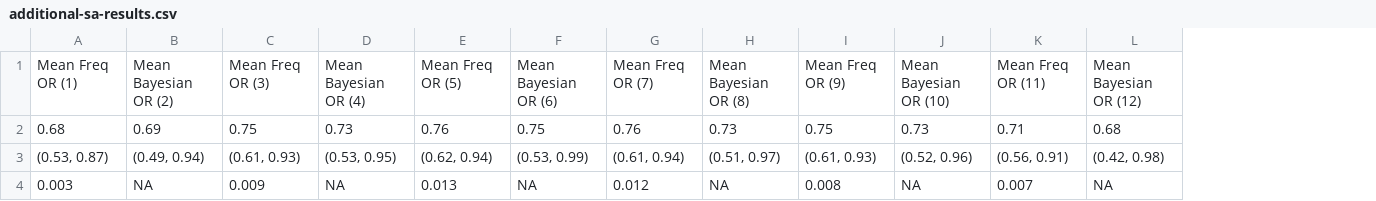
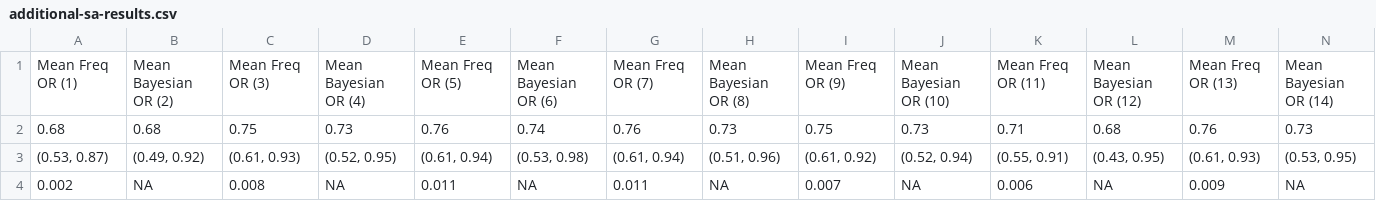
Before and after one commit to DevInnovationLab/i-h2o-meta, a CSV file: output/tables/additional-sa-results.csv, drawn as a sheet; the diff names each change by its address in the sheet, - before the commit and + after, or states it on an @@ line.

```diff
--- a/output/tables/additional-sa-results.csv
+++ b/output/tables/additional-sa-results.csv
+column M, rows 1-4: Mean Freq OR (13) | 0.76 | (0.61, 0.93) | 0.009
+column N, rows 1-4: Mean Bayesian OR (14) | 0.73 | (0.53, 0.95) | NA
-B2: 0.69
+B2: 0.68
-F2: 0.75
+F2: 0.74
-B3: (0.49, 0.94)
+B3: (0.49, 0.92)
-D3: (0.53, 0.95)
+D3: (0.52, 0.95)
-E3: (0.62, 0.94)
+E3: (0.61, 0.94)
-F3: (0.53, 0.99)
+F3: (0.53, 0.98)
-H3: (0.51, 0.97)
+H3: (0.51, 0.96)
-I3: (0.61, 0.93)
+I3: (0.61, 0.92)
-J3: (0.52, 0.96)
+J3: (0.52, 0.94)
-K3: (0.56, 0.91)
+K3: (0.55, 0.91)
-L3: (0.42, 0.98)
+L3: (0.43, 0.95)
-A4: 0.003
+A4: 0.002
-C4: 0.009
+C4: 0.008
-E4: 0.013
+E4: 0.011
-G4: 0.012
+G4: 0.011
-I4: 0.008
+I4: 0.007
-K4: 0.007
+K4: 0.006
```
Also changed, not shown: output/tables/cea-globalbenefits.csv, output/tables/mortality_all_summary.csv, 25 other files.
